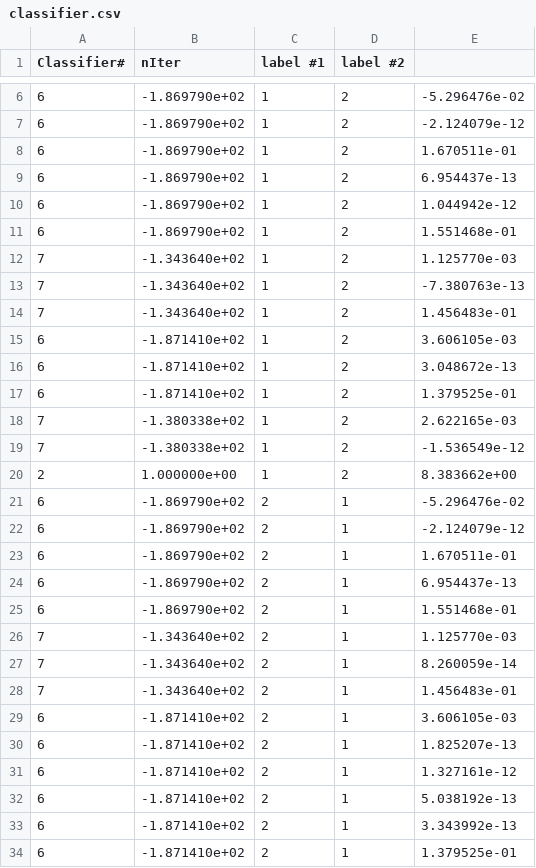
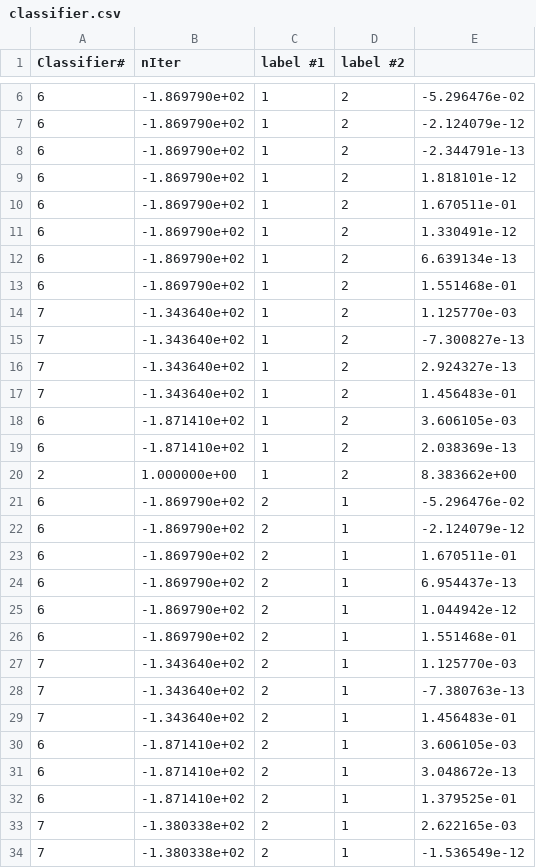
Before and after one commit to yaelya/Satellite-communication, a CSV file: adaBoost/classifier.csv, drawn as a sheet; only a part is shown, gaps mark what is left out; removed rows and columns are numbered as before the commit, all else as after; the diff names each change by its address in the sheet, - before the commit and + after, or states it on an @@ line.

```diff
--- a/adaBoost/classifier.csv
+++ b/adaBoost/classifier.csv
+row 8: 6 | -1.869790e+02 | 1 | 2 | -2.344791e-13
+row 9: 6 | -1.869790e+02 | 1 | 2 | 1.818101e-12
-E11: 6.954437e-13
+E11: 1.330491e-12
-E12: 1.044942e-12
+E12: 6.639134e-13
-E15: -7.380763e-13
+E15: -7.300827e-13
+row 16: 7 | -1.343640e+02 | 1 | 2 | 2.924327e-13
-E19: 3.048672e-13
+E19: 2.038369e-13
-row 17: 6 | -1.871410e+02 | 1 | 2 | 1.379525e-01
-row 18: 7 | -1.380338e+02 | 1 | 2 | 2.622165e-03
-row 19: 7 | -1.380338e+02 | 1 | 2 | -1.536549e-12
+row 25: 6 | -1.869790e+02 | 2 | 1 | 1.044942e-12
-E28: 8.260059e-14
+E28: -7.380763e-13
-E31: 1.825207e-13
+E31: 3.048672e-13
-row 31: 6 | -1.871410e+02 | 2 | 1 | 1.327161e-12
-row 32: 6 | -1.871410e+02 | 2 | 1 | 5.038192e-13
-row 33: 6 | -1.871410e+02 | 2 | 1 | 3.343992e-13
+row 33: 7 | -1.380338e+02 | 2 | 1 | 2.622165e-03
+row 34: 7 | -1.380338e+02 | 2 | 1 | -1.536549e-12
```
Also changed, not shown: 1 other file.
